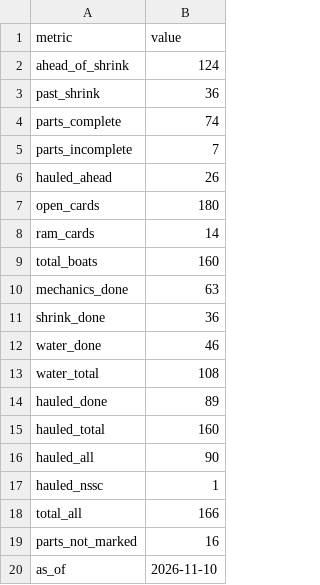
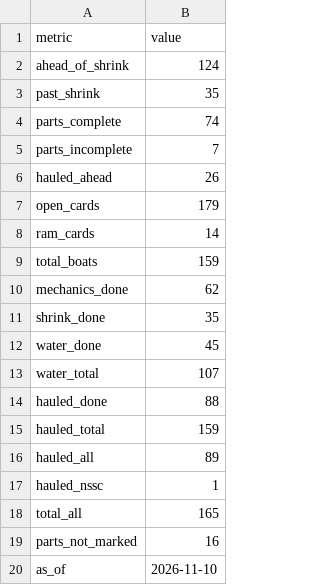
Before and after one commit to loumcp/crew-board, a CSV file: data/kpis.csv, drawn as a sheet.

```diff
--- a/data/kpis.csv
+++ b/data/kpis.csv
@@ -2,3 +2,3 @@ metric,value
 ahead_of_shrink,124
-past_shrink,36
+past_shrink,35
 parts_complete,74
@@ -6,14 +6,14 @@ parts_incomplete,7
 hauled_ahead,26
-open_cards,180
+open_cards,179
 ram_cards,14
-total_boats,160
-mechanics_done,63
-shrink_done,36
-water_done,46
-water_total,108
-hauled_done,89
-hauled_total,160
-hauled_all,90
+total_boats,159
+mechanics_done,62
+shrink_done,35
+water_done,45
+water_total,107
+hauled_done,88
+hauled_total,159
+hauled_all,89
 hauled_nssc,1
-total_all,166
+total_all,165
 parts_not_marked,16
```
Also changed, not shown: data/season.csv, kpis.csv, 5 other files.
